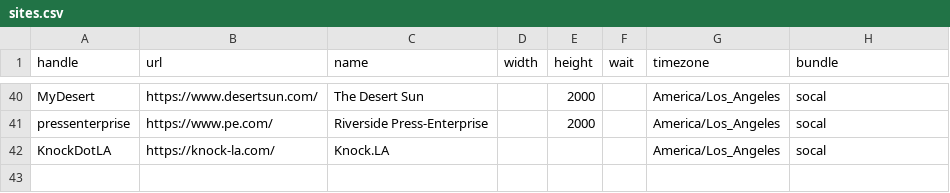
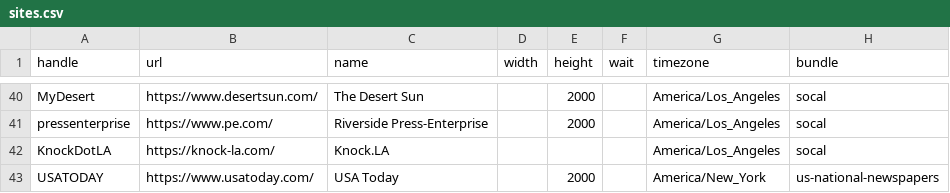
Before and after one commit to simonw/news-homepages, a CSV file: newshomepages/sources/sites.csv, drawn as a sheet; only a part is shown, gaps mark what is left out.

Commit message:
Add USAToday

```diff
--- a/newshomepages/sources/sites.csv
+++ b/newshomepages/sources/sites.csv
@@ -42 +42,2 @@ pressenterprise,https://www.pe.com/,Riverside Press-Enterprise,,2000,,America/Lo
 KnockDotLA,https://knock-la.com/,Knock.LA,,,,America/Los_Angeles,socal
+USATODAY,https://www.usatoday.com/,USA Today,,2000,,America/New_York,us-national-newspapers
```
